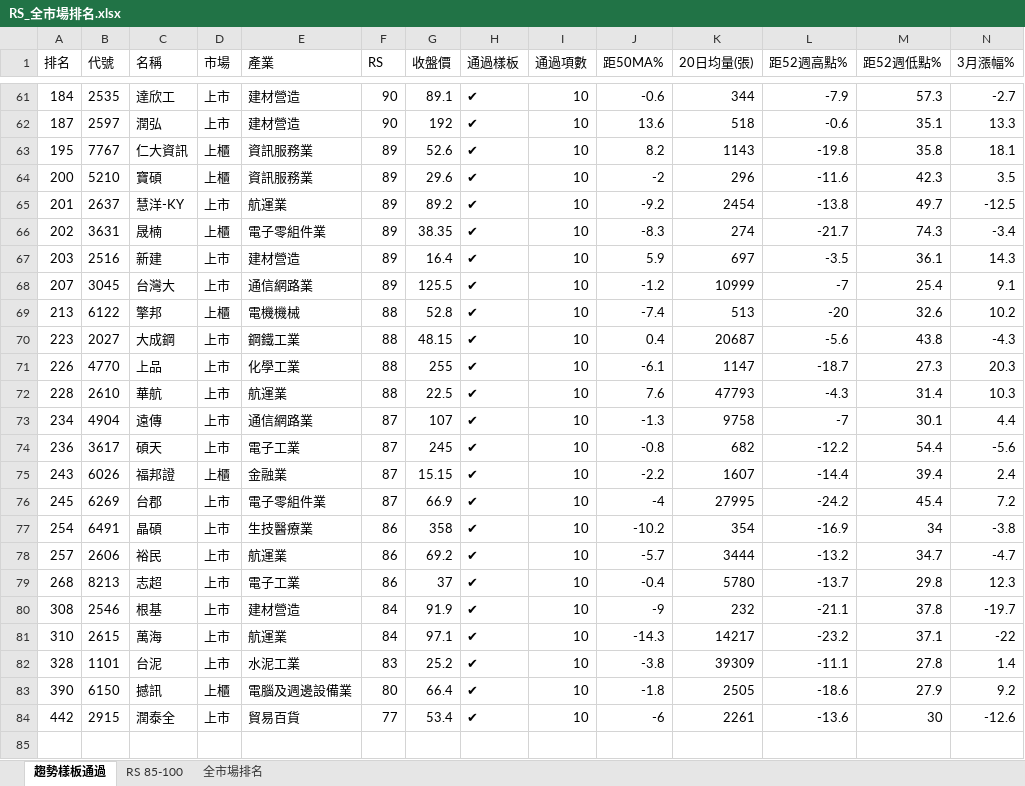
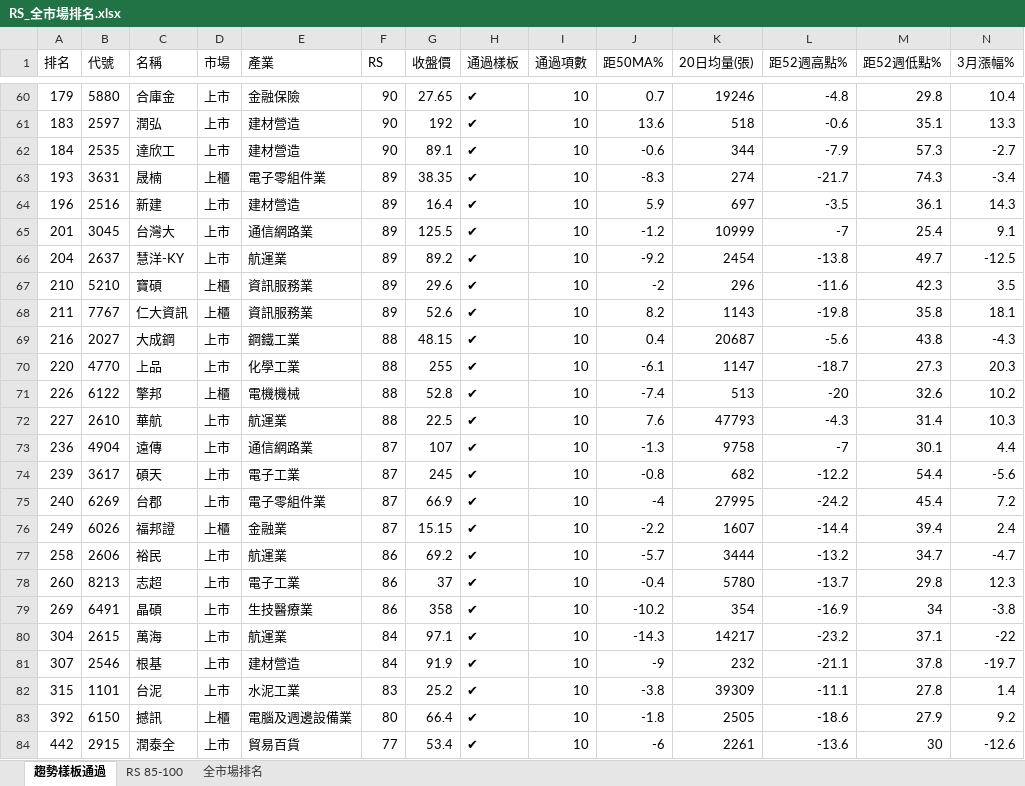
Before and after one commit to smoli0725-droid/tw-rs-screener, an Excel workbook: output/RS_全市場排名.xlsx, sheet 趨勢樣板通過, drawn as a sheet; only a part is shown, gaps mark what is left out; values as stored, in another font and other column widths than the file's, no borders; removed rows and columns are numbered as before the commit, all else as after; rows hold the shown columns only; the diff covers the shown part only; the diff names each change by its address in the sheet, - before the commit and + after, or states it on an @@ line.

```diff
--- a/output/RS_全市場排名.xlsx (sheet 趨勢樣板通過)
+++ b/output/RS_全市場排名.xlsx (sheet 趨勢樣板通過)
+row 60: 179 | 5880 | 合庫金 | 上市 | 金融保險 | 90 | 27.65 | ✔ | 10 | 0.7 | 19246 | -4.8 | 29.8 | 10.4
+row 61: 183 | 2597 | 潤弘 | 上市 | 建材營造 | 90 | 192 | ✔ | 10 | 13.6 | 518 | -0.6 | 35.1 | 13.3
-row 62: 187 | 2597 | 潤弘 | 上市 | 建材營造 | 90 | 192 | ✔ | 10 | 13.6 | 518 | -0.6 | 35.1 | 13.3
-row 63: 195 | 7767 | 仁大資訊 | 上櫃 | 資訊服務業 | 89 | 52.6 | ✔ | 10 | 8.2 | 1143 | -19.8 | 35.8 | 18.1
-row 64: 200 | 5210 | 寶碩 | 上櫃 | 資訊服務業 | 89 | 29.6 | ✔ | 10 | -2 | 296 | -11.6 | 42.3 | 3.5
-row 65: 201 | 2637 | 慧洋-KY | 上市 | 航運業 | 89 | 89.2 | ✔ | 10 | -9.2 | 2454 | -13.8 | 49.7 | -12.5
-A63 (排名): 202
+A63 (排名): 193
-A64 (排名): 203
+A64 (排名): 196
-A65 (排名): 207
+A65 (排名): 201
-row 69: 213 | 6122 | 擎邦 | 上櫃 | 電機機械 | 88 | 52.8 | ✔ | 10 | -7.4 | 513 | -20 | 32.6 | 10.2
+row 66: 204 | 2637 | 慧洋-KY | 上市 | 航運業 | 89 | 89.2 | ✔ | 10 | -9.2 | 2454 | -13.8 | 49.7 | -12.5
+row 67: 210 | 5210 | 寶碩 | 上櫃 | 資訊服務業 | 89 | 29.6 | ✔ | 10 | -2 | 296 | -11.6 | 42.3 | 3.5
+row 68: 211 | 7767 | 仁大資訊 | 上櫃 | 資訊服務業 | 89 | 52.6 | ✔ | 10 | 8.2 | 1143 | -19.8 | 35.8 | 18.1
-A69 (排名): 223
+A69 (排名): 216
-A70 (排名): 226
+A70 (排名): 220
+row 71: 226 | 6122 | 擎邦 | 上櫃 | 電機機械 | 88 | 52.8 | ✔ | 10 | -7.4 | 513 | -20 | 32.6 | 10.2
-A72 (排名): 228
+A72 (排名): 227
-A73 (排名): 234
+A73 (排名): 236
-A74 (排名): 236
+A74 (排名): 239
-row 75: 243 | 6026 | 福邦證 | 上櫃 | 金融業 | 87 | 15.15 | ✔ | 10 | -2.2 | 1607 | -14.4 | 39.4 | 2.4
-A75 (排名): 245
+A75 (排名): 240
-row 77: 254 | 6491 | 晶碩 | 上市 | 生技醫療業 | 86 | 358 | ✔ | 10 | -10.2 | 354 | -16.9 | 34 | -3.8
+row 76: 249 | 6026 | 福邦證 | 上櫃 | 金融業 | 87 | 15.15 | ✔ | 10 | -2.2 | 1607 | -14.4 | 39.4 | 2.4
-A77 (排名): 257
+A77 (排名): 258
-A78 (排名): 268
+A78 (排名): 260
-row 80: 308 | 2546 | 根基 | 上市 | 建材營造 | 84 | 91.9 | ✔ | 10 | -9 | 232 | -21.1 | 37.8 | -19.7
+row 79: 269 | 6491 | 晶碩 | 上市 | 生技醫療業 | 86 | 358 | ✔ | 10 | -10.2 | 354 | -16.9 | 34 | -3.8
-A80 (排名): 310
+A80 (排名): 304
+row 81: 307 | 2546 | 根基 | 上市 | 建材營造 | 84 | 91.9 | ✔ | 10 | -9 | 232 | -21.1 | 37.8 | -19.7
-A82 (排名): 328
+A82 (排名): 315
-A83 (排名): 390
+A83 (排名): 392
```
Also changed, not shown: 25 added rows, 26 removed rows and 81 edited cells elsewhere in this sheet, sheet 全市場排名, sheet RS 85-100, 6 other files.
